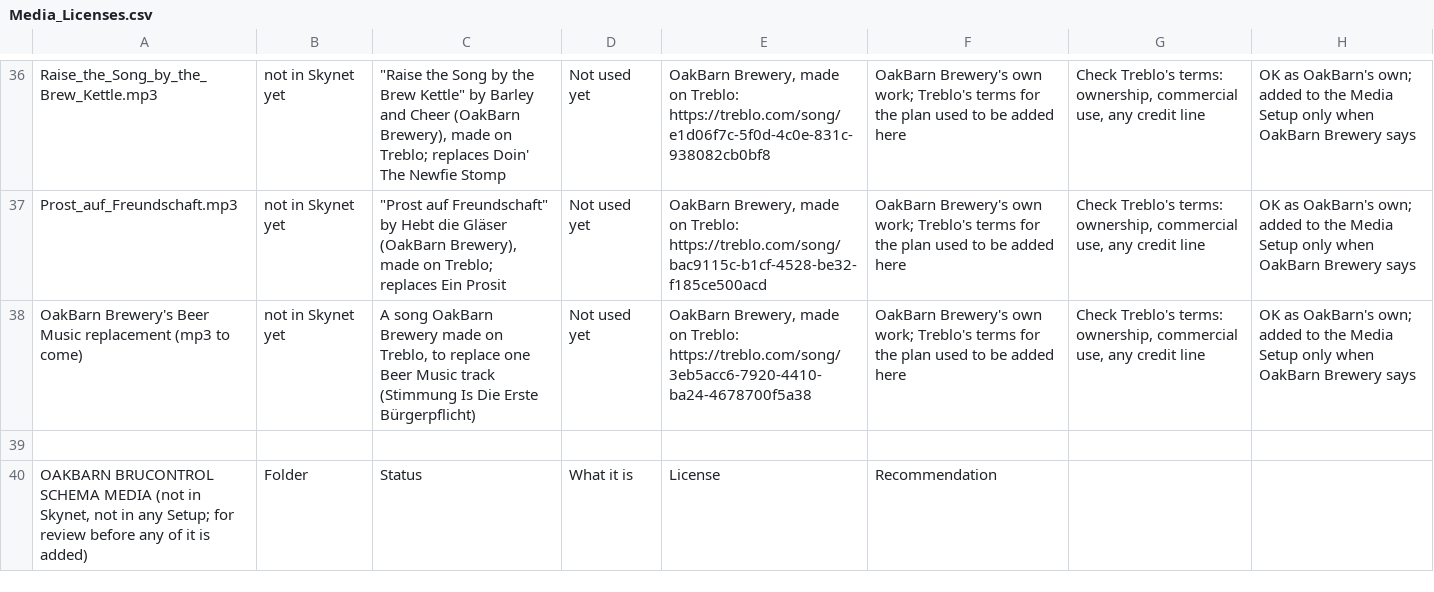
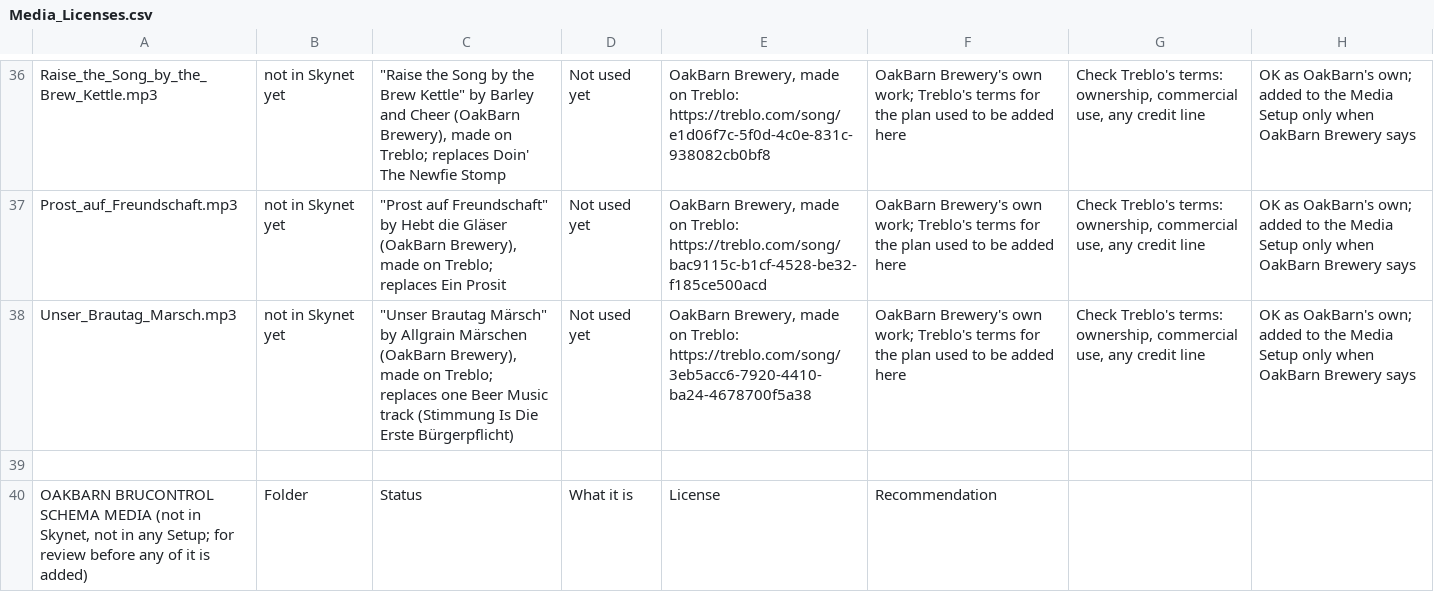
Before and after one commit to oakbarn/Skynet_Brewery, a CSV file: docs/Media_Licenses.csv, drawn as a sheet; only a part is shown, gaps mark what is left out.

```diff
--- a/docs/Media_Licenses.csv
+++ b/docs/Media_Licenses.csv
@@ -37,3 +37,3 @@ Raise_the_Song_by_the_Brew_Kettle.mp3,not in Skynet yet,"""Raise the Song by the
 Prost_auf_Freundschaft.mp3,not in Skynet yet,"""Prost auf Freundschaft"" by Hebt die Gläser (OakBarn Brewery), made on Treblo; replaces Ein Prosit",Not used yet,"OakBarn Brewery, made on Treblo: https://treblo.com/song/bac9115c-b1cf-4528-be32-f185ce500acd",OakBarn Brewery's own work; Treblo's terms for the plan used to be added here,"Check Treblo's terms: ownership, commercial use, any credit line",OK as OakBarn's own; added to the Media Setup only when OakBarn Brewery says
-OakBarn Brewery's Beer Music replacement (mp3 to come),not in Skynet yet,"A song OakBarn Brewery made on Treblo, to replace one Beer Music track (Stimmung Is Die Erste Bürgerpflicht)",Not used yet,"OakBarn Brewery, made on Treblo: https://treblo.com/song/3eb5acc6-7920-4410-ba24-4678700f5a38",OakBarn Brewery's own work; Treblo's terms for the plan used to be added here,"Check Treblo's terms: ownership, commercial use, any credit line",OK as OakBarn's own; added to the Media Setup only when OakBarn Brewery says
+Unser_Brautag_Marsch.mp3,not in Skynet yet,"""Unser Brautag Märsch"" by Allgrain Märschen (OakBarn Brewery), made on Treblo; replaces one Beer Music track (Stimmung Is Die Erste Bürgerpflicht)",Not used yet,"OakBarn Brewery, made on Treblo: https://treblo.com/song/3eb5acc6-7920-4410-ba24-4678700f5a38",OakBarn Brewery's own work; Treblo's terms for the plan used to be added here,"Check Treblo's terms: ownership, commercial use, any credit line",OK as OakBarn's own; added to the Media Setup only when OakBarn Brewery says
 
```
